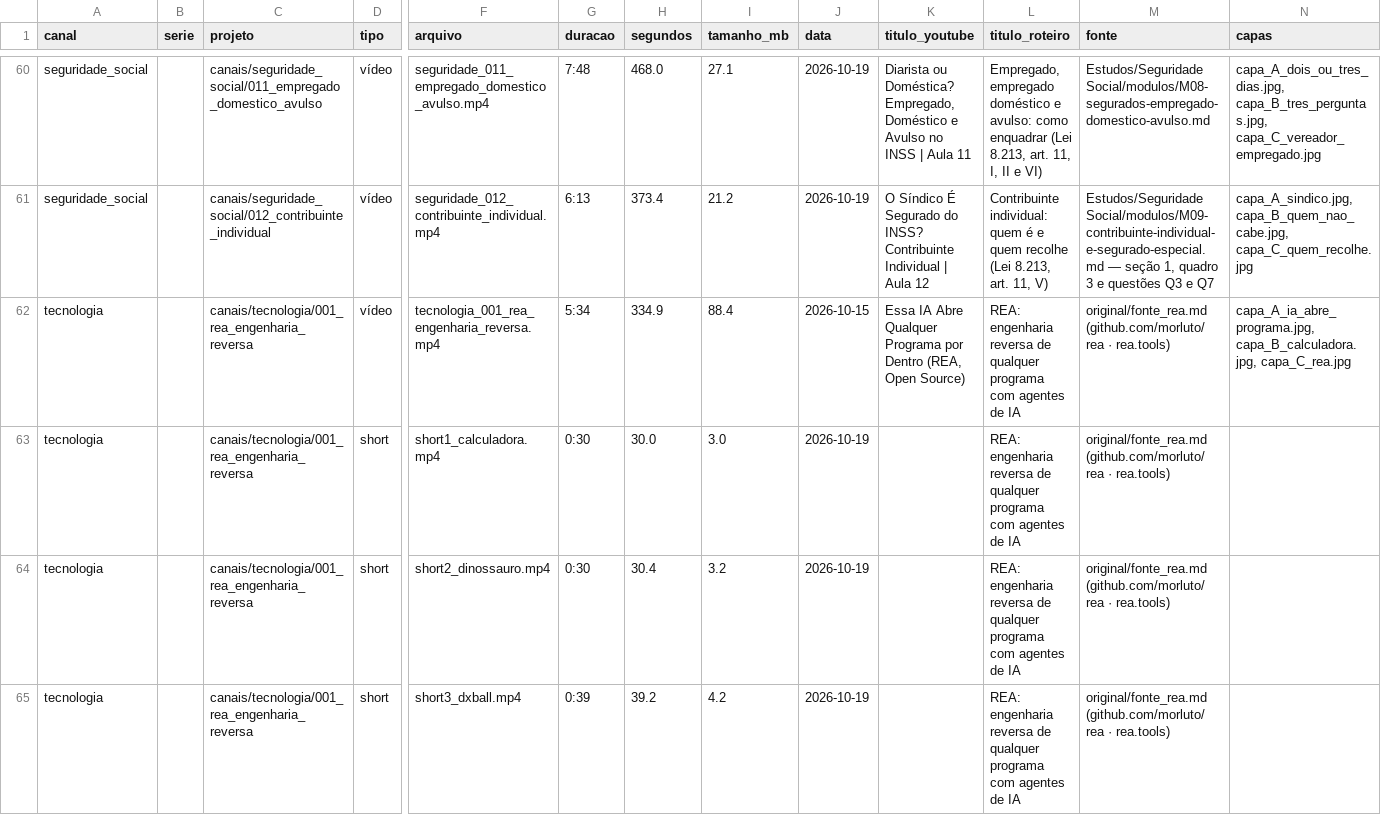
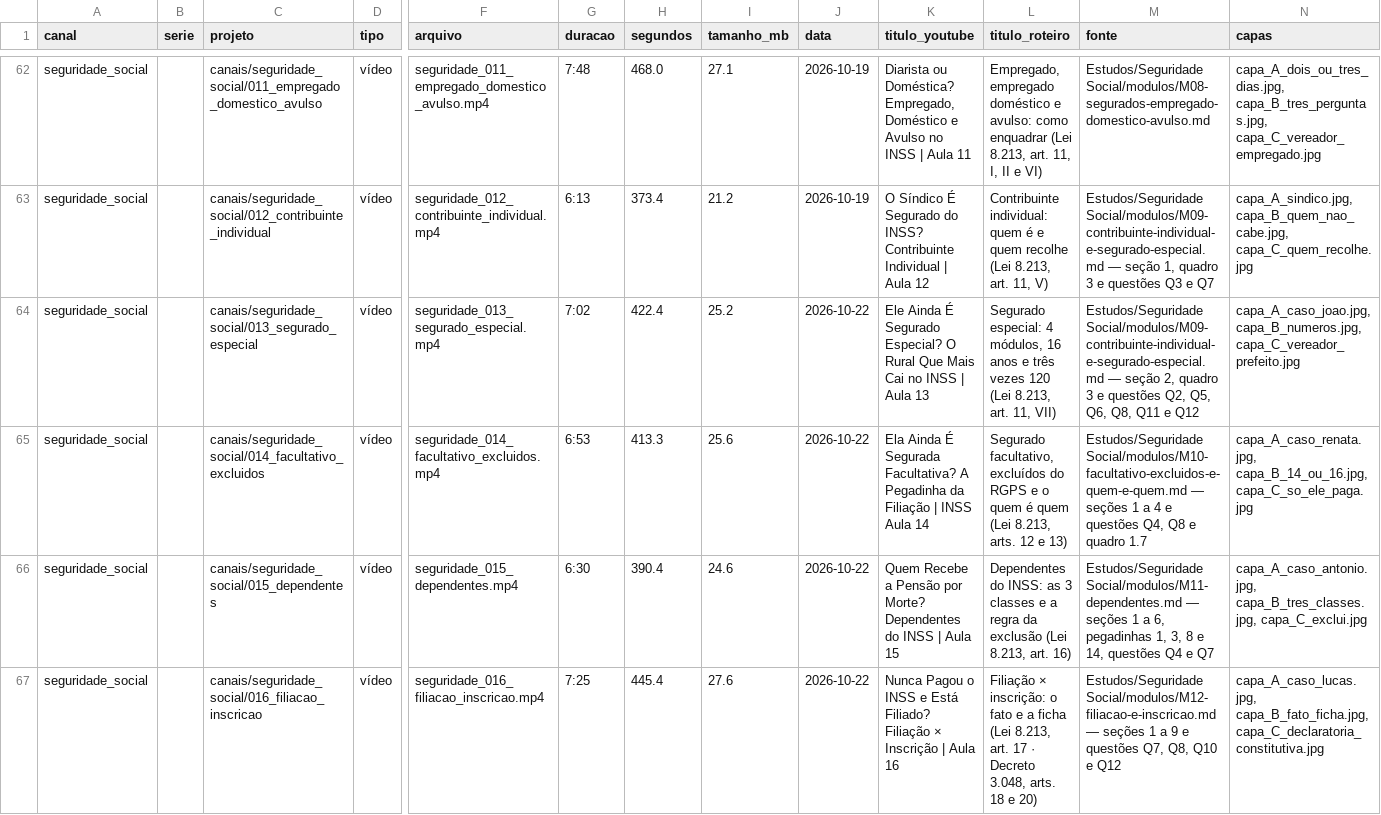
Before and after one commit to pguima/estudativo-video, a CSV file: registro_videos.csv, drawn as a sheet; only a part is shown, gaps mark what is left out; the shorter side is filled out with more unchanged rows; rows hold the shown columns only; the diff covers the shown part only; the diff names each change by its address in the sheet, - before the commit and + after, or states it on an @@ line.

```diff
--- a/registro_videos.csv
+++ b/registro_videos.csv
@@ row 62 moved to row 72: tecnologia @@
+row 64: seguridade_social |  | canais/seguridade_social/013_segurado_especial | vídeo | seguridade_013_segurado_especial.mp4 | 7:02 | 422.4 | 25.2 | 2026-10-22 | Ele Ainda É Segurado Especial? O Rural Que Mais Cai no INSS | Aula 13 | Segurado especial: 4 módulos, 16 anos e três vezes 120 (Lei 8.213, art. 11, VII) | Estudos/Seguridade Social/modulos/M09-contribuinte-individual-e-segurado-especial.md — seção 2, quadro 3 e questões Q2, Q5, Q6, Q8, Q11 e Q12 | capa_A_caso_joao.jpg, capa_B_numeros.jpg, capa_C_vereador_prefeito.jpg
+row 65: seguridade_social |  | canais/seguridade_social/014_facultativo_excluidos | vídeo | seguridade_014_facultativo_excluidos.mp4 | 6:53 | 413.3 | 25.6 | 2026-10-22 | Ela Ainda É Segurada Facultativa? A Pegadinha da Filiação | INSS Aula 14 | Segurado facultativo, excluídos do RGPS e o quem é quem (Lei 8.213, arts. 12 e 13) | Estudos/Seguridade Social/modulos/M10-facultativo-excluidos-e-quem-e-quem.md — seções 1 a 4 e questões Q4, Q8 e quadro 1.7 | capa_A_caso_renata.jpg, capa_B_14_ou_16.jpg, capa_C_so_ele_paga.jpg
+row 66: seguridade_social |  | canais/seguridade_social/015_dependentes | vídeo | seguridade_015_dependentes.mp4 | 6:30 | 390.4 | 24.6 | 2026-10-22 | Quem Recebe a Pensão por Morte? Dependentes do INSS | Aula 15 | Dependentes do INSS: as 3 classes e a regra da exclusão (Lei 8.213, art. 16) | Estudos/Seguridade Social/modulos/M11-dependentes.md — seções 1 a 6, pegadinhas 1, 3, 8 e 14, questões Q4 e Q7 | capa_A_caso_antonio.jpg, capa_B_tres_classes.jpg, capa_C_exclui.jpg
+row 67: seguridade_social |  | canais/seguridade_social/016_filiacao_inscricao | vídeo | seguridade_016_filiacao_inscricao.mp4 | 7:25 | 445.4 | 27.6 | 2026-10-22 | Nunca Pagou o INSS e Está Filiado? Filiação × Inscrição | Aula 16 | Filiação × inscrição: o fato e a ficha (Lei 8.213, art. 17 · Decreto 3.048, arts. 18 e 20) | Estudos/Seguridade Social/modulos/M12-filiacao-e-inscricao.md — seções 1 a 9 e questões Q7, Q8, Q10 e Q12 | capa_A_caso_lucas.jpg, capa_B_fato_ficha.jpg, capa_C_declaratoria_constitutiva.jpg
```
Also changed, not shown: 5 added rows and 3 moved rows elsewhere in this file, 50 other files.
